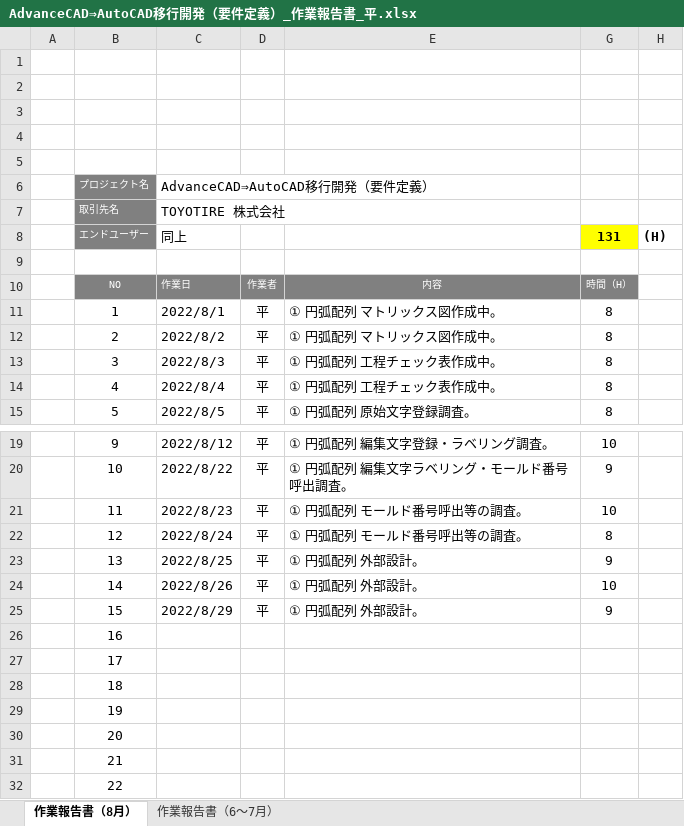
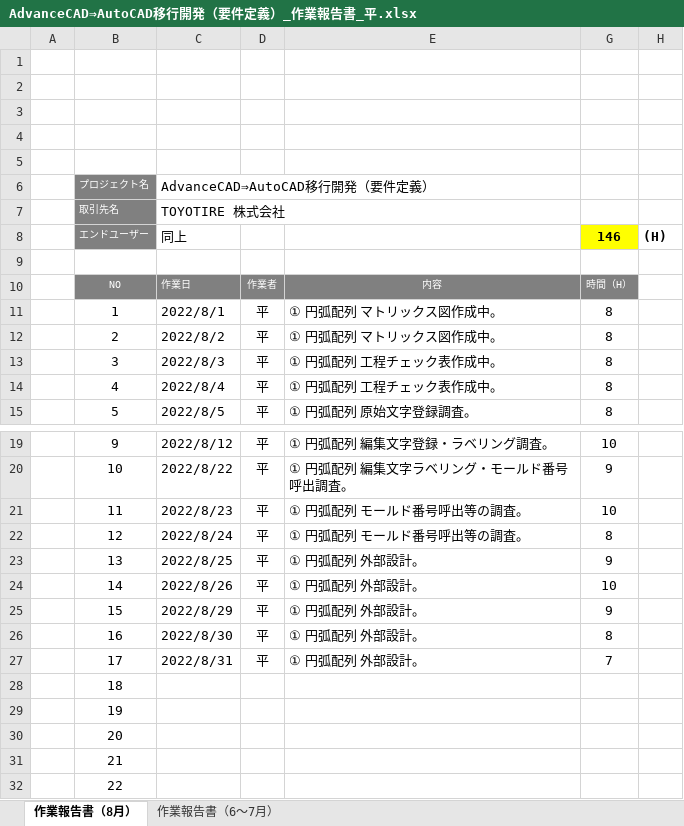
Before and after one commit to ichiro-uehara/TOYOTIRE_BRAND, an Excel workbook: 作業報告書/AdvanceCAD⇒AutoCAD移行開発（要件定義）_作業報告書_平.xlsx, sheet 作業報告書（8月）, drawn as a sheet; only a part is shown, gaps mark what is left out; values as stored, in another font and other column widths than the file's, no borders; charts and pictures and conditional formats not drawn; the diff names each change by its address in the sheet, - before the commit and + after, or states it on an @@ line.

Commit message:
[update] 作業報告書 2022/08/30,31分追記。

```diff
--- a/作業報告書/AdvanceCAD⇒AutoCAD移行開発（要件定義）_作業報告書_平.xlsx (sheet 作業報告書（8月）)
+++ b/作業報告書/AdvanceCAD⇒AutoCAD移行開発（要件定義）_作業報告書_平.xlsx (sheet 作業報告書（8月）)
-G8: 131
+G8: 146
-C26: (empty)
+C26: 2022/8/30
-D26:D27: (empty)
+D26:D27: 平
-E26:E27: (empty)
+E26:E27: ① 円弧配列 外部設計。
-G26: (empty)
+G26: 8
-C27: (empty)
+C27: 2022/8/31
-G27: (empty)
+G27: 7
```
